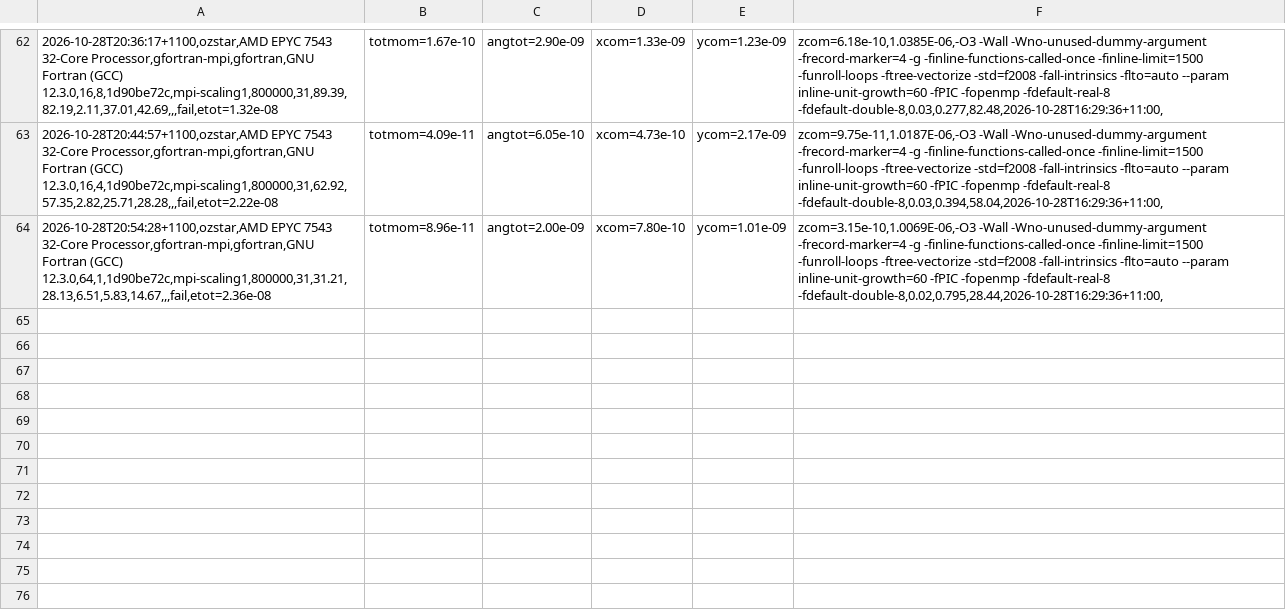
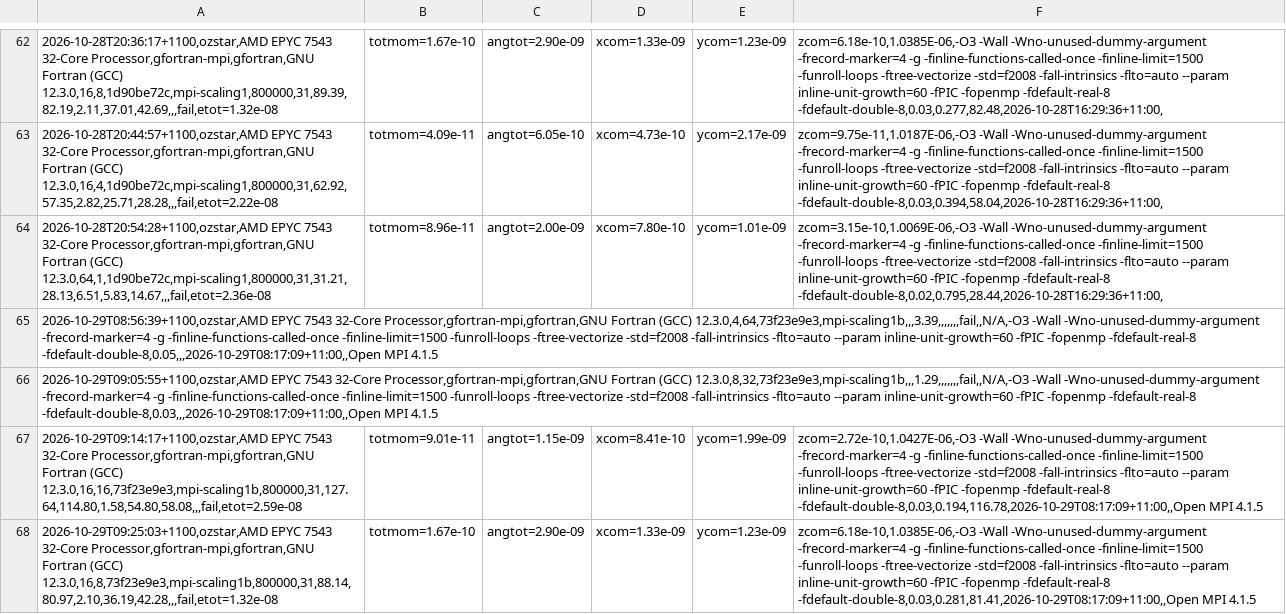
Before and after one commit to phantomSPH/phantom-benchmarks, a CSV file: results/ozstar/commonenv.csv, drawn as a sheet; only a part is shown, gaps mark what is left out; the diff covers the shown part only; the diff names each change by its address in the sheet, - before the commit and + after, or states it on an @@ line.

```diff
--- a/results/ozstar/commonenv.csv
+++ b/results/ozstar/commonenv.csv
+row 65: 2026-10-29T08:56:39+1100,ozstar,AMD EPYC 7543 32-Core Processor,gfortran-mpi,gfortran,GNU Fortran (GCC) 12.3.0,4,64,73f23e9e3,mpi-scaling1b,,,3.39,,,,,,,fail,,N/A,-O3 -Wall -Wno-unused-dummy-argument -frecord-marker=4 -g -finline-functions-called-once -finline-limit=1500 -funroll-loops -ftree-vectorize -std=f2008 -fall-intrinsics -flto=auto --param inline-unit-growth=60 -fPIC -fopenmp -fdefault-real-8 -fdefault-double-8,0.05,,,2026-10-29T08:17:09+11:00,,Open MPI 4.1.5
+row 66: 2026-10-29T09:05:55+1100,ozstar,AMD EPYC 7543 32-Core Processor,gfortran-mpi,gfortran,GNU Fortran (GCC) 12.3.0,8,32,73f23e9e3,mpi-scaling1b,,,1.29,,,,,,,fail,,N/A,-O3 -Wall -Wno-unused-dummy-argument -frecord-marker=4 -g -finline-functions-called-once -finline-limit=1500 -funroll-loops -ftree-vectorize -std=f2008 -fall-intrinsics -flto=auto --param inline-unit-growth=60 -fPIC -fopenmp -fdefault-real-8 -fdefault-double-8,0.03,,,2026-10-29T08:17:09+11:00,,Open MPI 4.1.5
+row 67: 2026-10-29T09:14:17+1100,ozstar,AMD EPYC 7543 32-Core Processor,gfortran-mpi,gfortran,GNU Fortran (GCC) 12.3.0,16,16,73f23e9e3,mpi-scaling1b,800000,31,127.64,114.80,1.58,54.80,58.08,,,fail,etot=2.59e-08 | totmom=9.01e-11 | angtot=1.15e-09 | xcom=8.41e-10 | ycom=1.99e-09 | zcom=2.72e-10,1.0427E-06,-O3 -Wall -Wno-unused-dummy-argument -frecord-marker=4 -g -finline-functions-called-once -finline-limit=1500 -funroll-loops -ftree-vectorize -std=f2008 -fall-intrinsics -flto=auto --param inline-unit-growth=60 -fPIC -fopenmp -fdefault-real-8 -fdefault-double-8,0.03,0.194,116.78,2026-10-29T08:17:09+11:00,,Open MPI 4.1.5
+row 68: 2026-10-29T09:25:03+1100,ozstar,AMD EPYC 7543 32-Core Processor,gfortran-mpi,gfortran,GNU Fortran (GCC) 12.3.0,16,8,73f23e9e3,mpi-scaling1b,800000,31,88.14,80.97,2.10,36.19,42.28,,,fail,etot=1.32e-08 | totmom=1.67e-10 | angtot=2.90e-09 | xcom=1.33e-09 | ycom=1.23e-09 | zcom=6.18e-10,1.0385E-06,-O3 -Wall -Wno-unused-dummy-argument -frecord-marker=4 -g -finline-functions-called-once -finline-limit=1500 -funroll-loops -ftree-vectorize -std=f2008 -fall-intrinsics -flto=auto --param inline-unit-growth=60 -fPIC -fopenmp -fdefault-real-8 -fdefault-double-8,0.03,0.281,81.41,2026-10-29T08:17:09+11:00,,Open MPI 4.1.5
```
Also changed, not shown: 4 added rows and 1 edited cell elsewhere in this file, results/ozstar/ceradiation.csv, results/ozstar/discbinary.csv, 4 other files.
